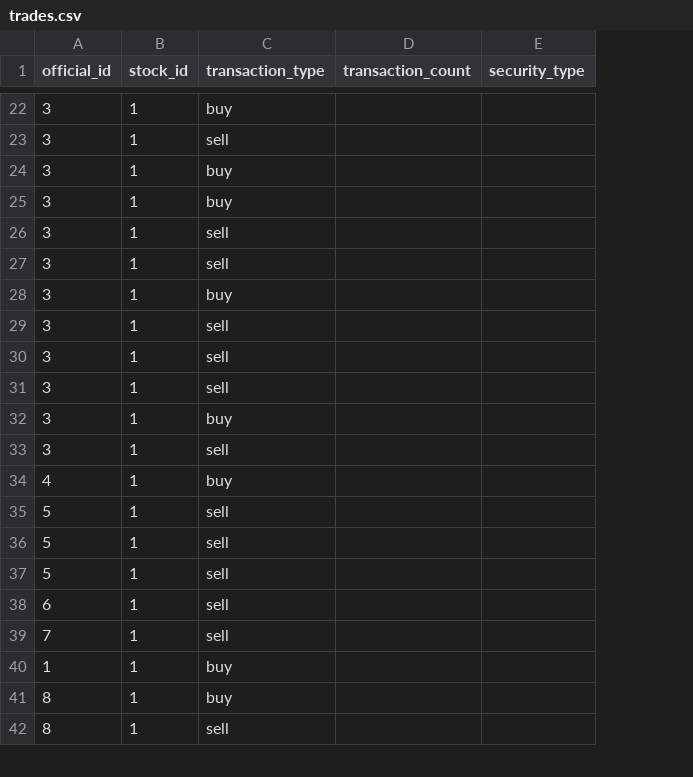
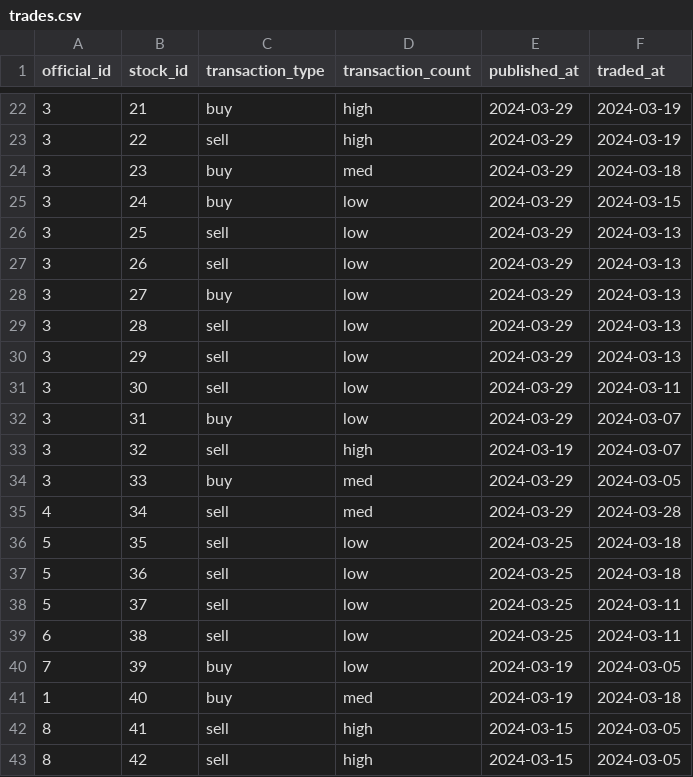
Before and after one commit to evolshenanigans/insiderinsight, a CSV file: trades.csv, drawn as a sheet; only a part is shown, gaps mark what is left out; removed rows and columns are numbered as before the commit, all else as after; the diff covers the shown part only; the diff names each change by its address in the sheet, - before the commit and + after, or states it on an @@ line.

Commit message:
added transaction count, traded at, and reported at

```diff
--- a/trades.csv
+++ b/trades.csv
-column E (security_type), empty
+column E (published_at), rows 22-33: 2024-03-29 | 2024-03-29 | 2024-03-29 | 2024-03-29 | 2024-03-29 | 2024-03-29 | 2024-03-29 | 2024-03-29 | 2024-03-29 | 2024-03-29 | 2024-03-29 | 2024-03-19; rows 36-39: all 2024-03-25; rows 41-42: 2024-03-19 | 2024-03-15
+column F (traded_at), rows 22-33: 2024-03-19 | 2024-03-19 | 2024-03-18 | 2024-03-15 | 2024-03-13 | 2024-03-13 | 2024-03-13 | 2024-03-13 | 2024-03-13 | 2024-03-11 | 2024-03-07 | 2024-03-07; rows 36-39: 2024-03-18 | 2024-03-18 | 2024-03-11 | 2024-03-11; rows 41-42: 2024-03-18 | 2024-03-05
-B22 (stock_id): 1
+B22 (stock_id): 21
-D22:D23 (transaction_count): (empty)
+D22:D23 (transaction_count): high
-B23 (stock_id): 1
+B23 (stock_id): 22
-B24 (stock_id): 1
+B24 (stock_id): 23
-D24 (transaction_count): (empty)
+D24 (transaction_count): med
-B25 (stock_id): 1
+B25 (stock_id): 24
-D25:D32 (transaction_count): (empty)
+D25:D32 (transaction_count): low
-B26 (stock_id): 1
+B26 (stock_id): 25
-B27 (stock_id): 1
+B27 (stock_id): 26
-B28 (stock_id): 1
+B28 (stock_id): 27
-B29 (stock_id): 1
+B29 (stock_id): 28
-B30 (stock_id): 1
+B30 (stock_id): 29
-B31 (stock_id): 1
+B31 (stock_id): 30
-B32 (stock_id): 1
+B32 (stock_id): 31
-B33 (stock_id): 1
+B33 (stock_id): 32
-D33 (transaction_count): (empty)
+D33 (transaction_count): high
-row 34: 4 | 1 | buy
+row 34: 3 | 33 | buy | med | 2024-03-29 | 2024-03-05
+row 35: 4 | 34 | sell | med | 2024-03-29 | 2024-03-28
-B36 (stock_id): 1
+B36 (stock_id): 35
-D36:D39 (transaction_count): (empty)
+D36:D39 (transaction_count): low
-B37 (stock_id): 1
+B37 (stock_id): 36
-B38 (stock_id): 1
+B38 (stock_id): 37
-B39 (stock_id): 1
+B39 (stock_id): 38
-row 39: 7 | 1 | sell
+row 40: 7 | 39 | buy | low | 2024-03-19 | 2024-03-05
-B41 (stock_id): 1
+B41 (stock_id): 40
-D41 (transaction_count): (empty)
+D41 (transaction_count): med
-row 41: 8 | 1 | buy
-B42 (stock_id): 1
+B42 (stock_id): 41
-D42 (transaction_count): (empty)
+D42 (transaction_count): high
+row 43: 8 | 42 | sell | high | 2024-03-15 | 2024-03-05
```
Also changed, not shown: 1 added row, 3 removed rows and 51 edited cells elsewhere in this file, 4 other files.
